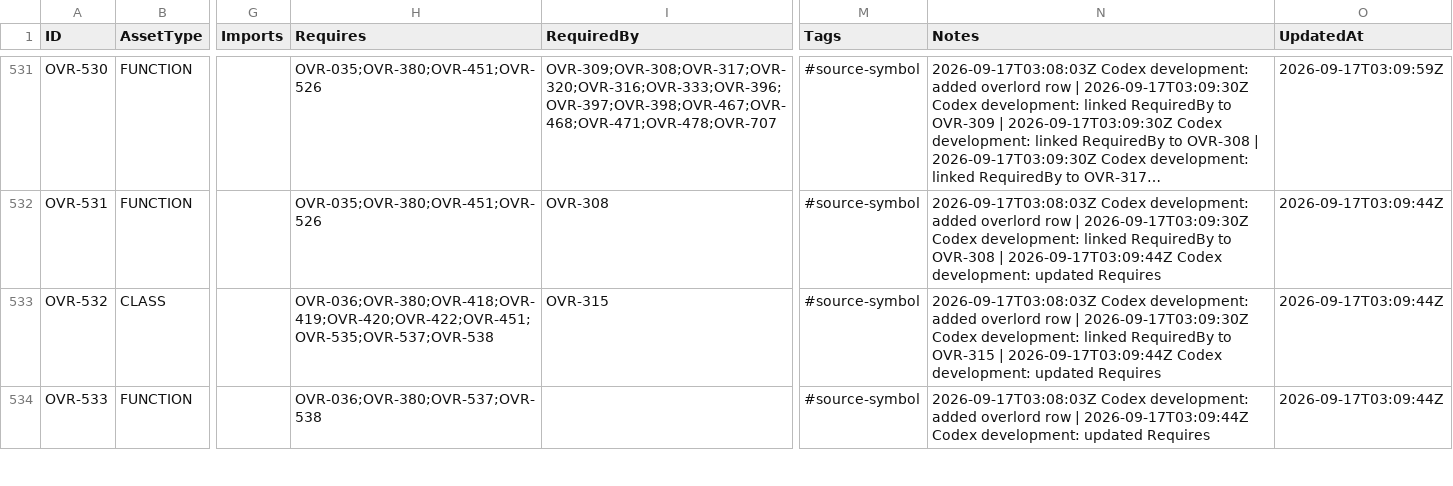
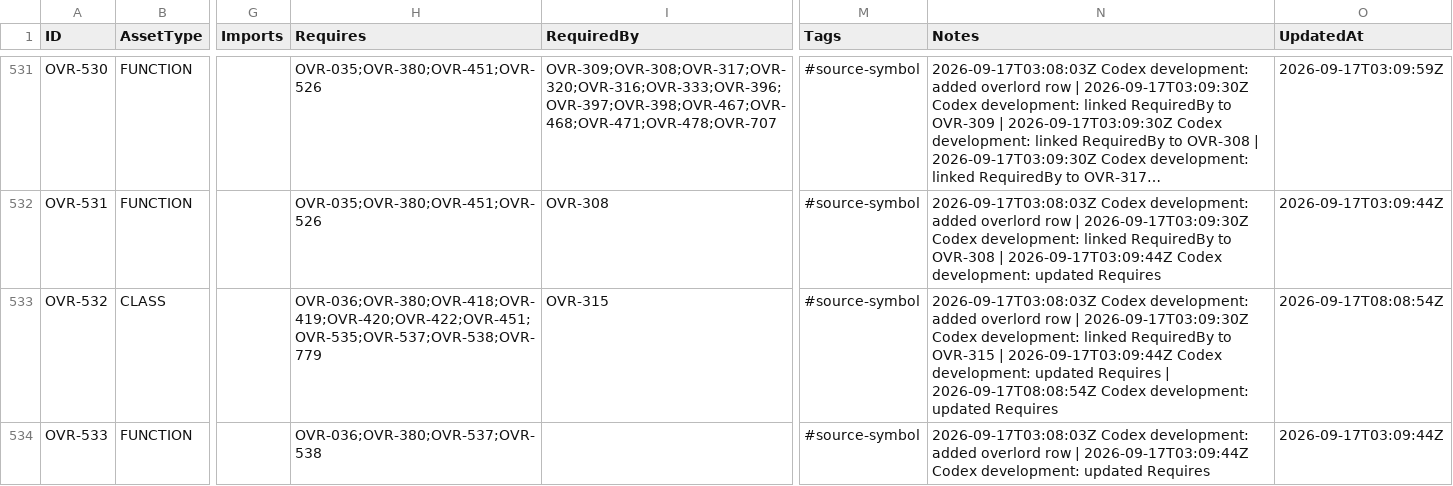
Before and after one commit to deadcoast/image-riposte, a CSV file: overlord.PACER.csv, drawn as a sheet; only a part is shown, gaps mark what is left out; long unchanged cells end in …; the diff covers the shown part only; the diff names each change by its address in the sheet, - before the commit and + after, or states it on an @@ line.

```diff
--- a/overlord.PACER.csv
+++ b/overlord.PACER.csv
-H533 (Requires): OVR-036;OVR-380;OVR-418;OVR-419;OVR-420;OVR-422;OVR-451;OVR-535;OVR-537;OVR-538
+H533 (Requires): OVR-036;OVR-380;OVR-418;OVR-419;OVR-420;OVR-422;OVR-451;OVR-535;OVR-537;OVR-538;OVR-779
-N533 (Notes): …updated Requires
+N533 (Notes): …updated Requires | 2026-09-17T08:08:54Z Codex development: updated Requires
-O533 (UpdatedAt): 2026-09-17T03:09:44Z
+O533 (UpdatedAt): 2026-09-17T08:08:54Z
```
Also changed, not shown: 5 added rows and 52 edited cells elsewhere in this file, nodule.PACER.csv, organism.PACER.csv, 27 other files.
